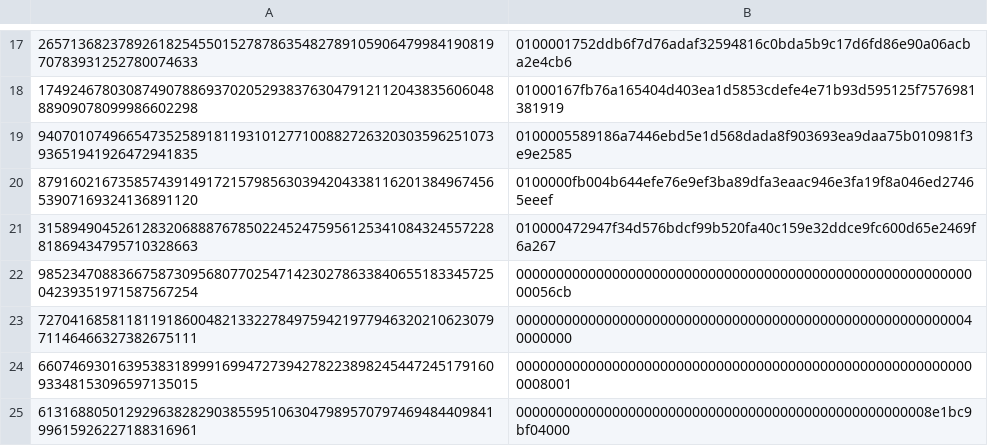
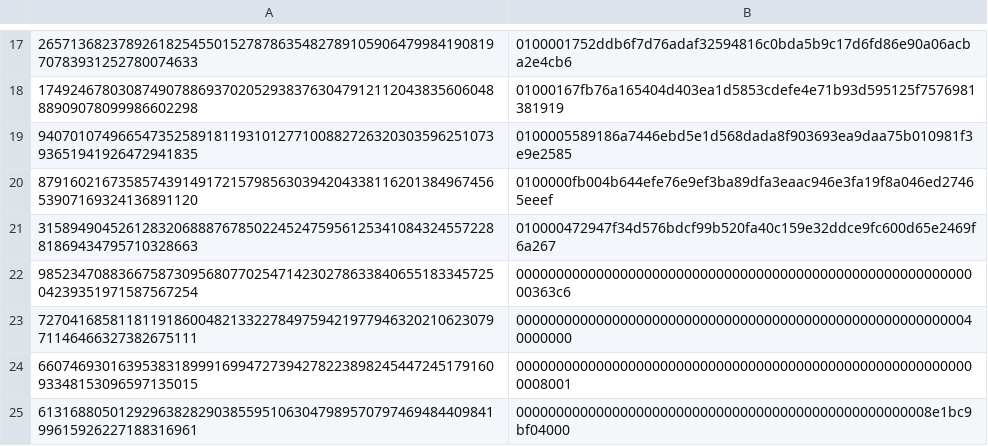
Before and after one commit to TrustlessComputer/lightnode, a CSV file: InitialState.csv, drawn as a sheet; only a part is shown, gaps mark what is left out.

```diff
--- a/InitialState.csv
+++ b/InitialState.csv
@@ -21,3 +21,3 @@
 31589490452612832068887678502245247595612534108432455722881869434795710328663,010000472947f34d576bdcf99b520fa40c159e32ddce9fc600d65e2469f6a267
-98523470883667587309568077025471423027863384065518334572504239351971587567254,00000000000000000000000000000000000000000000000000000000000056cb
+98523470883667587309568077025471423027863384065518334572504239351971587567254,00000000000000000000000000000000000000000000000000000000000363c6
 72704168581181191860048213322784975942197794632021062307971146466327382675111,0000000000000000000000000000000000000000000000000000000040000000
```
Also changed, not shown: 1 other file.
